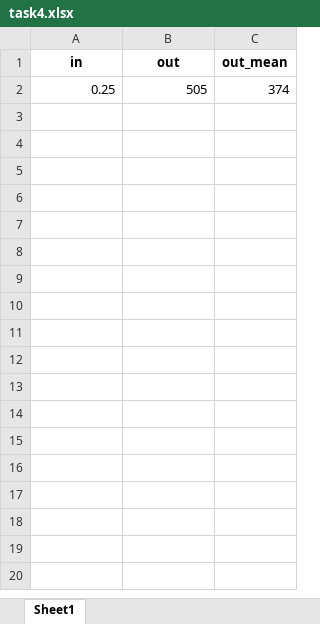
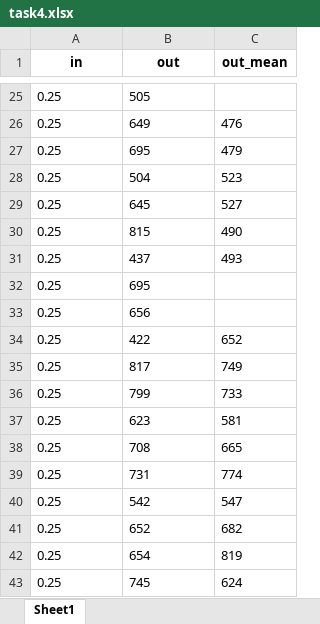
Before and after one commit to kannab98/matched-filters, an Excel workbook: python/task4.xlsx, sheet Sheet1, drawn as a sheet; only a part is shown, gaps mark what is left out; values as stored, in another font and other column widths than the file's, no borders; addresses are those after the commit; the diff covers the shown part only; the diff names each change by its address in the sheet, - before the commit and + after, or states it on an @@ line.

```diff
--- a/python/task4.xlsx (sheet Sheet1)
+++ b/python/task4.xlsx (sheet Sheet1)
-A25:B25 alignment: right
+A25:B25 alignment: left
-C25 (out_mean): 374
+C25 (out_mean): (empty)
+row 26: 0.25 | 649 | 476
+row 27: 0.25 | 695 | 479
+row 28: 0.25 | 504 | 523
+row 29: 0.25 | 645 | 527
+row 30: 0.25 | 815 | 490
+row 31: 0.25 | 437 | 493
+row 32: 0.25 | 695
+row 33: 0.25 | 656
+row 34: 0.25 | 422 | 652
+row 35: 0.25 | 817 | 749
+row 36: 0.25 | 799 | 733
+row 37: 0.25 | 623 | 581
+row 38: 0.25 | 708 | 665
+row 39: 0.25 | 731 | 774
+row 40: 0.25 | 542 | 547
+row 41: 0.25 | 652 | 682
+row 42: 0.25 | 654 | 819
+row 43: 0.25 | 745 | 624
```
Also changed, not shown: 113 added rows elsewhere in this sheet, 2 other files.
